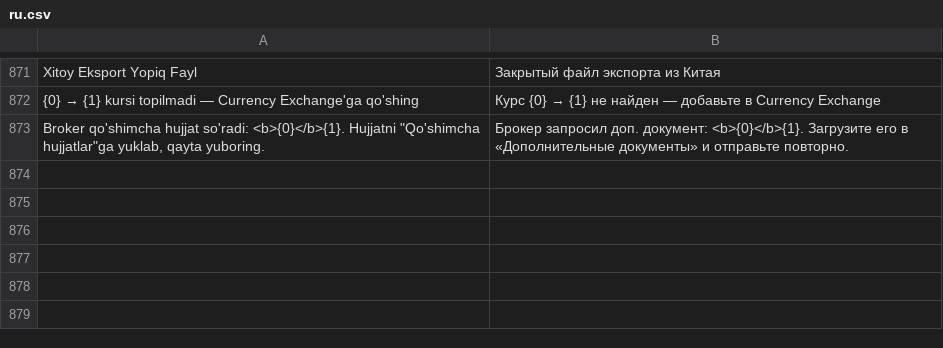
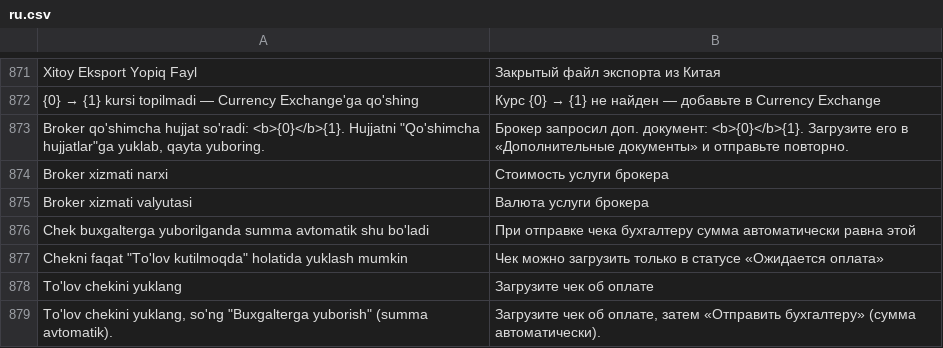
Before and after one commit to dividendgroupllc/logistika, a CSV file: logistika/translations/ru.csv, drawn as a sheet; only a part is shown, gaps mark what is left out.

Commit message:
Xitoy Eksport Hujjati: summa avtomatik (600 CNY, sozlamada), qo'shimcha hujjatlar faqat broker qaytarganda

```diff
--- a/logistika/translations/ru.csv
+++ b/logistika/translations/ru.csv
@@ -873 +873,7 @@ Xitoy Eksport Yopiq Fayl,Закрытый файл экспорта из Кит
 "Broker qo'shimcha hujjat so'radi: <b>{0}</b>{1}. Hujjatni ""Qo'shimcha hujjatlar""ga yuklab, qayta yuboring.",Брокер запросил доп. документ: <b>{0}</b>{1}. Загрузите его в «Дополнительные документы» и отправьте повторно.
+Broker xizmati narxi,Стоимость услуги брокера
+Broker xizmati valyutasi,Валюта услуги брокера
+Chek buxgalterga yuborilganda summa avtomatik shu bo'ladi,При отправке чека бухгалтеру сумма автоматически равна этой
+"Chekni faqat ""To'lov kutilmoqda"" holatida yuklash mumkin",Чек можно загрузить только в статусе «Ожидается оплата»
+To'lov chekini yuklang,Загрузите чек об оплате
+"To'lov chekini yuklang, so'ng ""Buxgalterga yuborish"" (summa avtomatik).","Загрузите чек об оплате, затем «Отправить бухгалтеру» (сумма автоматически)."
```
Also changed, not shown: logistika/translations/zh.csv, 6 other files.
